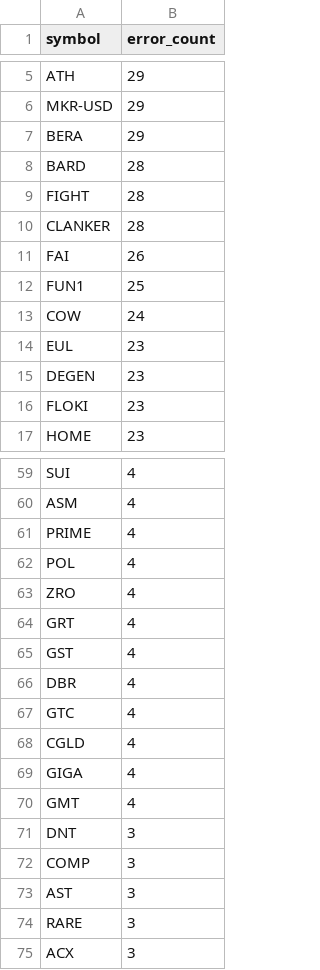
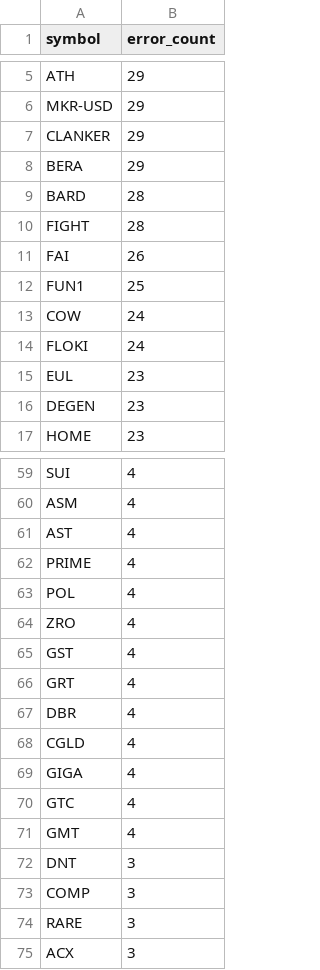
Before and after one commit to stefanbund/stadium-public-data, a CSV file: symbol_error_summary.csv, drawn as a sheet; only a part is shown, gaps mark what is left out; the diff covers the shown part only.

```diff
--- a/symbol_error_summary.csv
+++ b/symbol_error_summary.csv
@@ -6,2 +6,3 @@ ATH,29
 MKR-USD,29
+CLANKER,29
 BERA,29
@@ -9,3 +10,2 @@ BARD,28
 FIGHT,28
-CLANKER,28
 FAI,26
@@ -13,5 +13,5 @@ FUN1,25
 COW,24
+FLOKI,24
 EUL,23
 DEGEN,23
-FLOKI,23
 HOME,23
@@ -60,2 +60,3 @@ SUI,4
 ASM,4
+AST,4
 PRIME,4
@@ -63,8 +64,8 @@ POL,4
 ZRO,4
+GST,4
 GRT,4
-GST,4
 DBR,4
-GTC,4
 CGLD,4
 GIGA,4
+GTC,4
 GMT,4
@@ -72,3 +73,2 @@ DNT,3
 COMP,3
-AST,3
 RARE,3
```
Also changed, not shown: 3 moved rows and 1 edited cell elsewhere in this file, coinbase_log_summary.csv, 3 other files.
